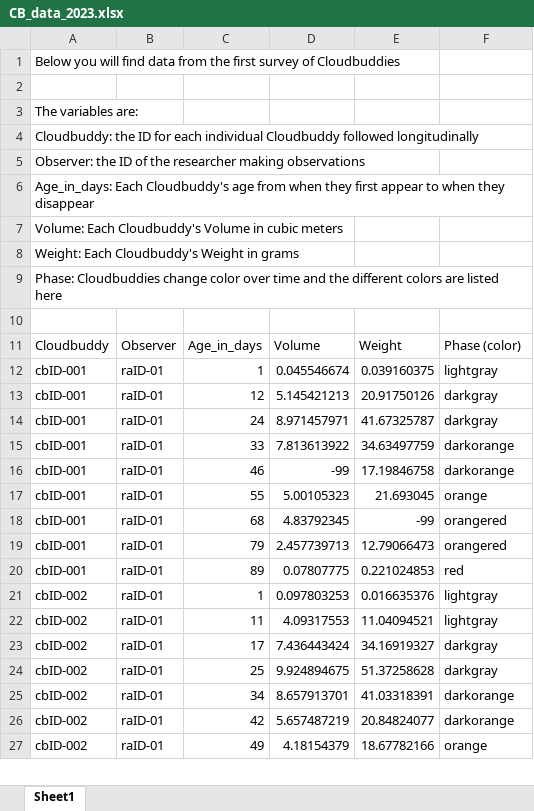
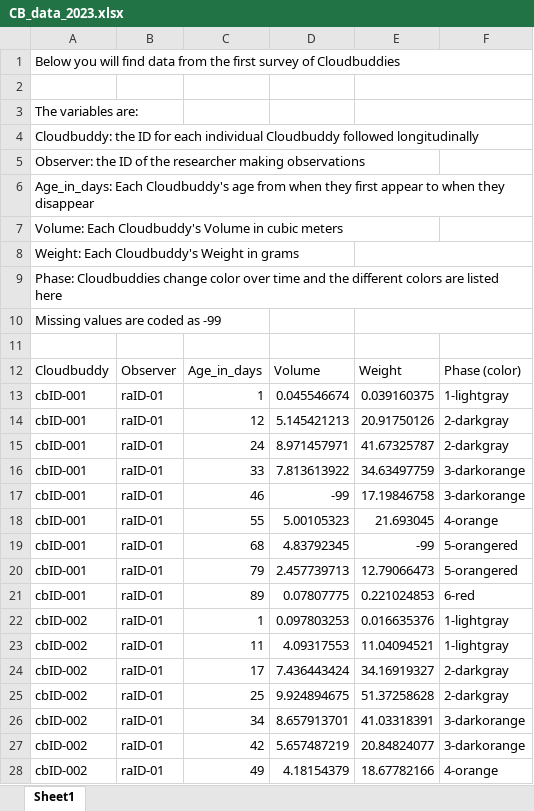
Before and after one commit to haswal/MaRcus, an Excel workbook: CB_data_2023.xlsx, sheet Sheet1, drawn as a sheet; only a part is shown; values as stored, in another font and other column widths than the file's, no borders; addresses are those after the commit; the diff covers the shown part only; the diff names each change by its address in the sheet, - before the commit and + after, or states it on an @@ line.

```diff
--- a/CB_data_2023.xlsx (sheet Sheet1)
+++ b/CB_data_2023.xlsx (sheet Sheet1)
+A1:F1 merged
+E2:F2 merged
+A3:B3 merged
+E3:F3 merged
+A4:F4 merged
+A5:E5 merged
+A6:F6 merged
+A7:E7 merged
+A8:D8 merged
+E8:F8 merged
+A9:F9 merged
+row 10: Missing values are coded as -99
-F13: lightgray
+F13: 1-lightgray
-F14:F15: darkgray
+F14:F15: 2-darkgray
-F16:F17: darkorange
+F16:F17: 3-darkorange
-F18: orange
+F18: 4-orange
-F19:F20: orangered
+F19:F20: 5-orangered
-F21: red
+F21: 6-red
-F22:F23: lightgray
+F22:F23: 1-lightgray
-F24:F25: darkgray
+F24:F25: 2-darkgray
-F26:F27: darkorange
+F26:F27: 3-darkorange
-F28: orange
+F28: 4-orange
```
Also changed, not shown: 1170 edited cells elsewhere in this sheet, docs/CB_data_2023.xlsx, 9 other files.
